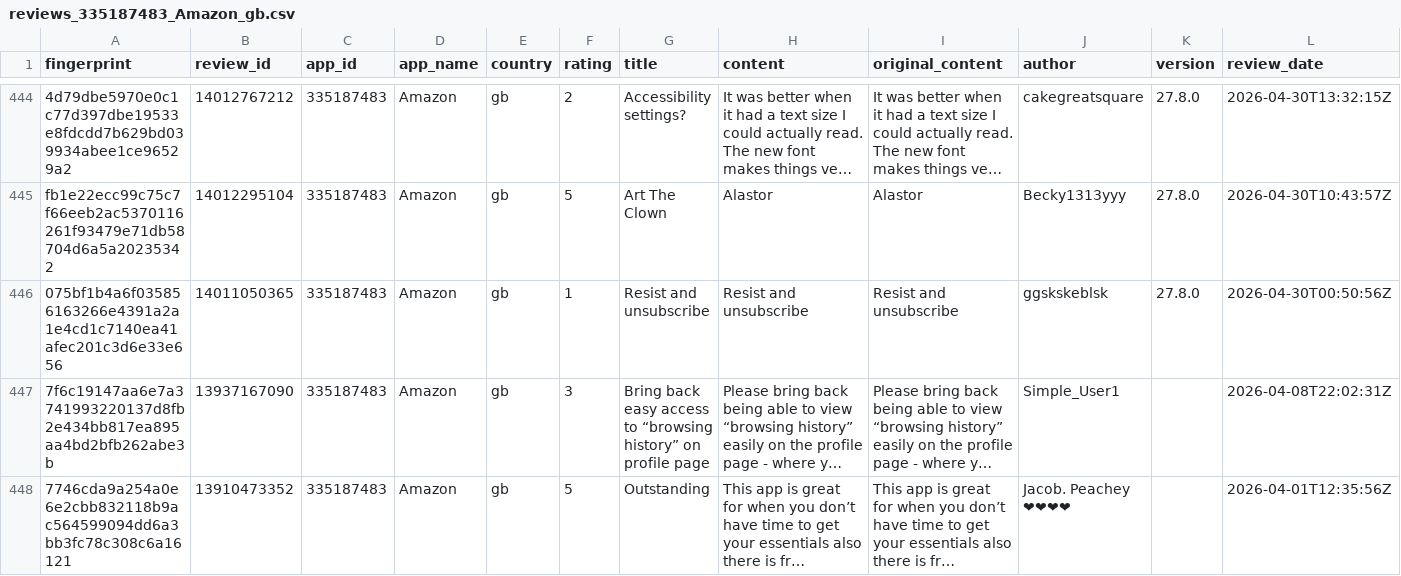
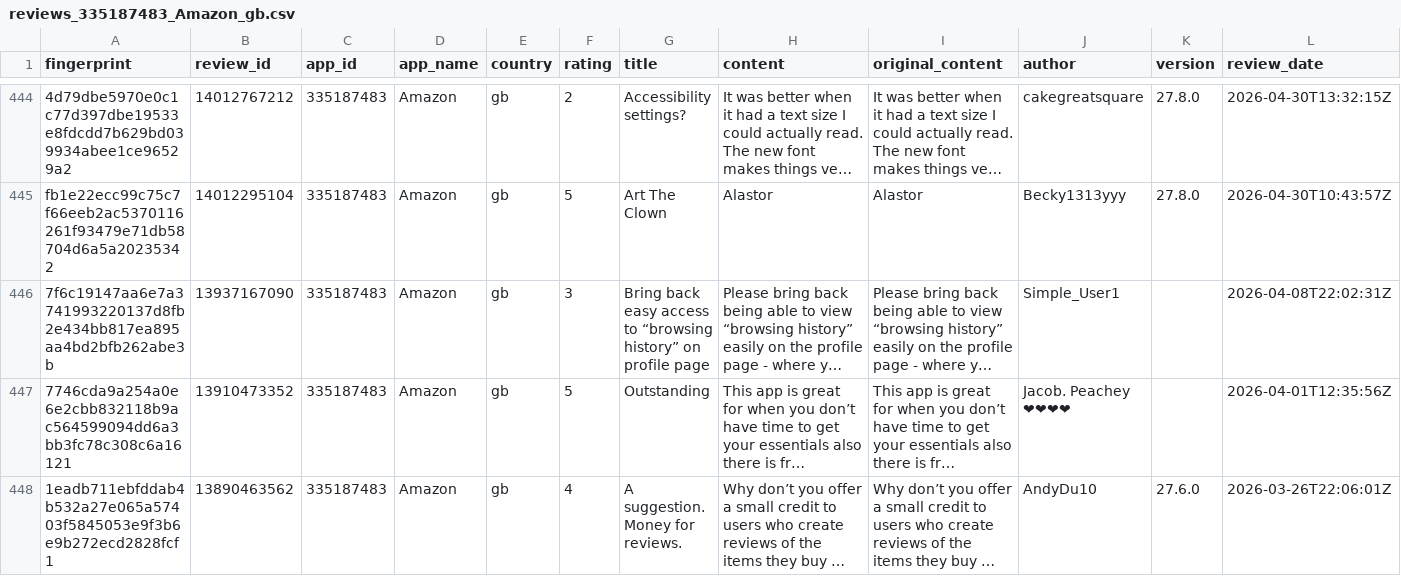
Before and after one commit to pickmiu/appstore-public-data, a CSV file: data/reviews_335187483_Amazon_gb.csv, drawn as a sheet; only a part is shown, gaps mark what is left out; the shorter side is filled out with more unchanged rows; long unchanged cells end in …; rows hold the shown columns only; the diff names each change by its address in the sheet, - before the commit and + after, or states it on an @@ line.

```diff
--- a/data/reviews_335187483_Amazon_gb.csv
+++ b/data/reviews_335187483_Amazon_gb.csv
-row 446: 075bf1b4a6f035856163266e4391a2a1e4cd1c7140ea41afec201c3d6e33e656 | 14011050365 | 335187483 | Amazon | gb | 1 | Resist and unsubscribe | Resist and unsubscribe | Resist and unsubscribe | ggskskeblsk | 27.8.0 | 2026-04-30T00:50:56Z
```
Also changed, not shown: 1 other file.
